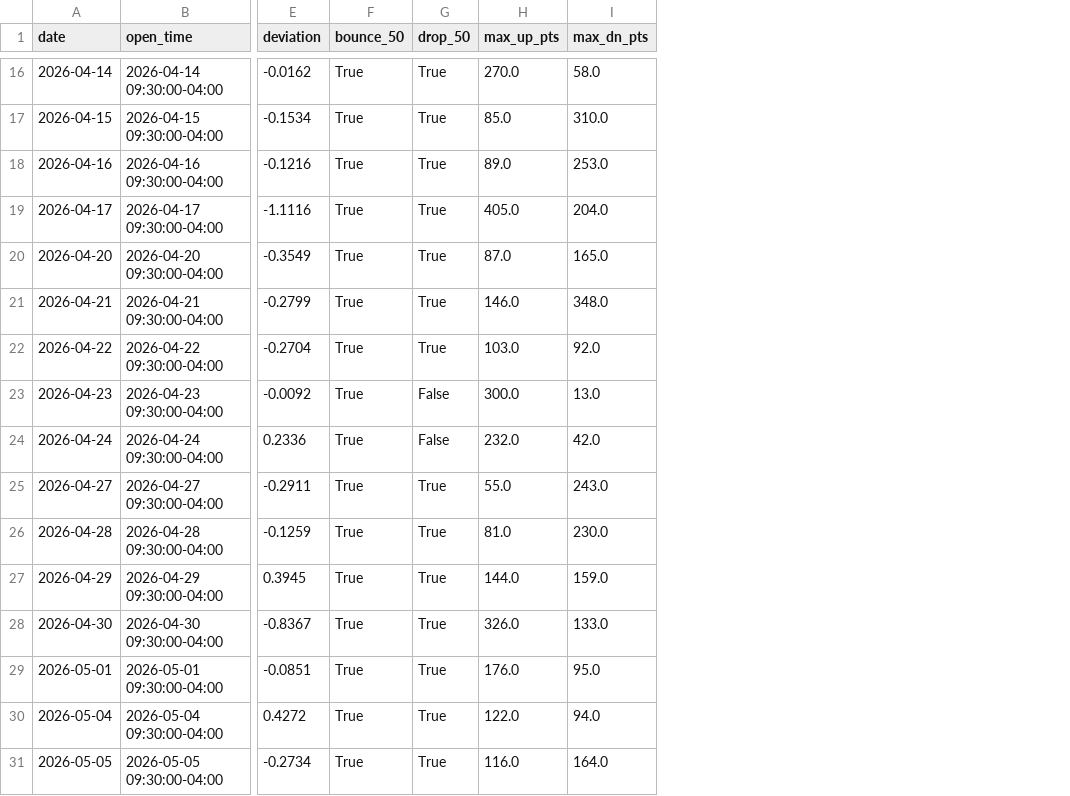
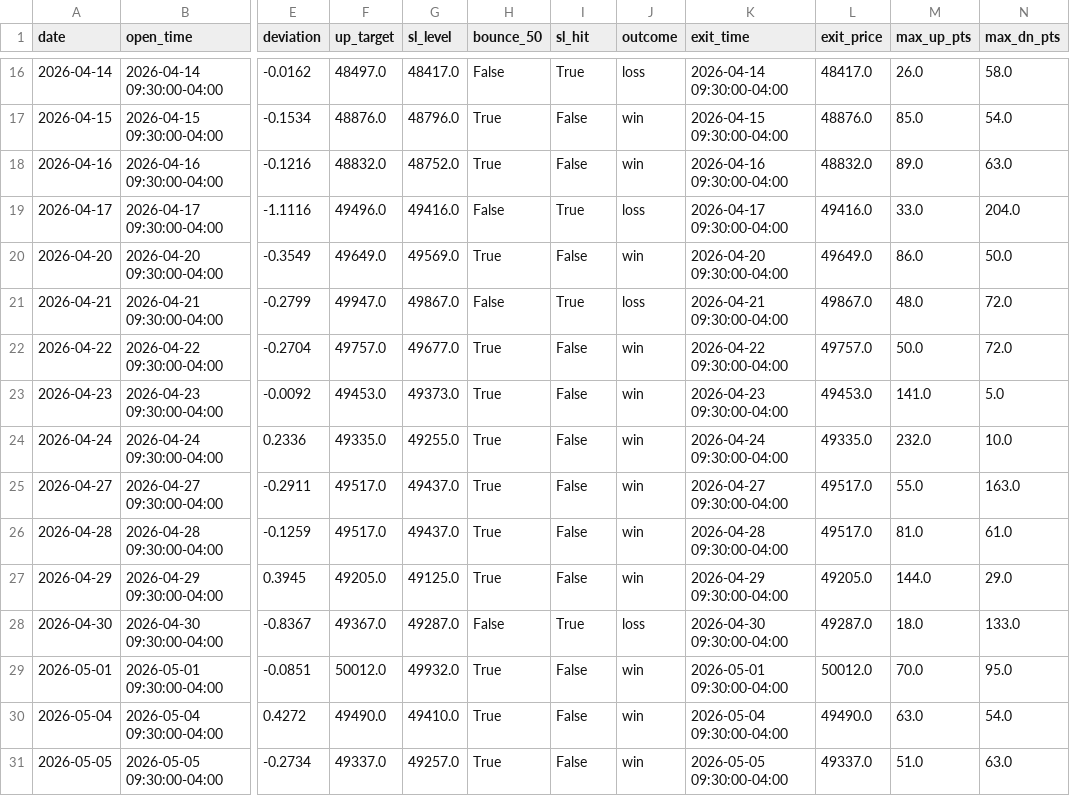
Before and after one commit to hlenganeindustries-alt/Futures-backtesting, a CSV file: backtest_results_YMF.csv, drawn as a sheet; only a part is shown, gaps mark what is left out; addresses are those after the commit; the diff covers the shown part only; the diff names each change by its address in the sheet, - before the commit and + after, or states it on an @@ line.

```diff
--- a/backtest_results_YMF.csv
+++ b/backtest_results_YMF.csv
+column F (up_target), rows 16-31: 48497.0 | 48876.0 | 48832.0 | 49496.0 | 49649.0 | 49947.0 | 49757.0 | 49453.0 | 49335.0 | 49517.0 | 49517.0 | 49205.0 | 49367.0 | 50012.0 | 49490.0 | 49337.0
+column G (sl_level), rows 16-31: 48417.0 | 48796.0 | 48752.0 | 49416.0 | 49569.0 | 49867.0 | 49677.0 | 49373.0 | 49255.0 | 49437.0 | 49437.0 | 49125.0 | 49287.0 | 49932.0 | 49410.0 | 49257.0
+column J (outcome), rows 16-31: loss | win | win | loss | win | loss | win | win | win | win | win | win | loss | win | win | win
+column K (exit_time), rows 16-31: 2026-04-14 09:30:00-04:00 | 2026-04-15 09:30:00-04:00 | 2026-04-16 09:30:00-04:00 | 2026-04-17 09:30:00-04:00 | 2026-04-20 09:30:00-04:00 | 2026-04-21 09:30:00-04:00 | 2026-04-22 09:30:00-04:00 | 2026-04-23 09:30:00-04:00 | 2026-04-24 09:30:00-04:00 | 2026-04-27 09:30:00-04:00 | 2026-04-28 09:30:00-04:00 | 2026-04-29 09:30:00-04:00 | 2026-04-30 09:30:00-04:00 | 2026-05-01 09:30:00-04:00 | 2026-05-04 09:30:00-04:00 | 2026-05-05 09:30:00-04:00
+column L (exit_price), rows 16-31: 48417.0 | 48876.0 | 48832.0 | 49416.0 | 49649.0 | 49867.0 | 49757.0 | 49453.0 | 49335.0 | 49517.0 | 49517.0 | 49205.0 | 49287.0 | 50012.0 | 49490.0 | 49337.0
-I1: drop_50
+I1: sl_hit
-H16 (bounce_50): True
+H16 (bounce_50): False
-M16 (max_up_pts): 270.0
+M16 (max_up_pts): 26.0
-I17:I18 (sl_hit): True
+I17:I18 (sl_hit): False
-N17 (max_dn_pts): 310.0
+N17 (max_dn_pts): 54.0
-N18 (max_dn_pts): 253.0
+N18 (max_dn_pts): 63.0
-H19 (bounce_50): True
+H19 (bounce_50): False
-M19 (max_up_pts): 405.0
+M19 (max_up_pts): 33.0
-I20 (sl_hit): True
+I20 (sl_hit): False
-M20 (max_up_pts): 87.0
+M20 (max_up_pts): 86.0
-N20 (max_dn_pts): 165.0
+N20 (max_dn_pts): 50.0
-H21 (bounce_50): True
+H21 (bounce_50): False
-M21 (max_up_pts): 146.0
+M21 (max_up_pts): 48.0
-N21 (max_dn_pts): 348.0
+N21 (max_dn_pts): 72.0
-I22 (sl_hit): True
+I22 (sl_hit): False
-M22 (max_up_pts): 103.0
+M22 (max_up_pts): 50.0
-N22 (max_dn_pts): 92.0
+N22 (max_dn_pts): 72.0
-M23 (max_up_pts): 300.0
+M23 (max_up_pts): 141.0
-N23 (max_dn_pts): 13.0
+N23 (max_dn_pts): 5.0
-N24 (max_dn_pts): 42.0
+N24 (max_dn_pts): 10.0
-I25:I27 (sl_hit): True
+I25:I27 (sl_hit): False
-N25 (max_dn_pts): 243.0
+N25 (max_dn_pts): 163.0
-N26 (max_dn_pts): 230.0
+N26 (max_dn_pts): 61.0
-N27 (max_dn_pts): 159.0
+N27 (max_dn_pts): 29.0
-H28 (bounce_50): True
+H28 (bounce_50): False
-M28 (max_up_pts): 326.0
+M28 (max_up_pts): 18.0
-I29:I31 (sl_hit): True
+I29:I31 (sl_hit): False
-M29 (max_up_pts): 176.0
+M29 (max_up_pts): 70.0
-M30 (max_up_pts): 122.0
+M30 (max_up_pts): 63.0
-N30 (max_dn_pts): 94.0
+N30 (max_dn_pts): 54.0
-M31 (max_up_pts): 116.0
+M31 (max_up_pts): 51.0
-N31 (max_dn_pts): 164.0
+N31 (max_dn_pts): 63.0
```
Also changed, not shown: 55 edited cells elsewhere in this file, backtest_results_NQF.csv, 12 other files.
